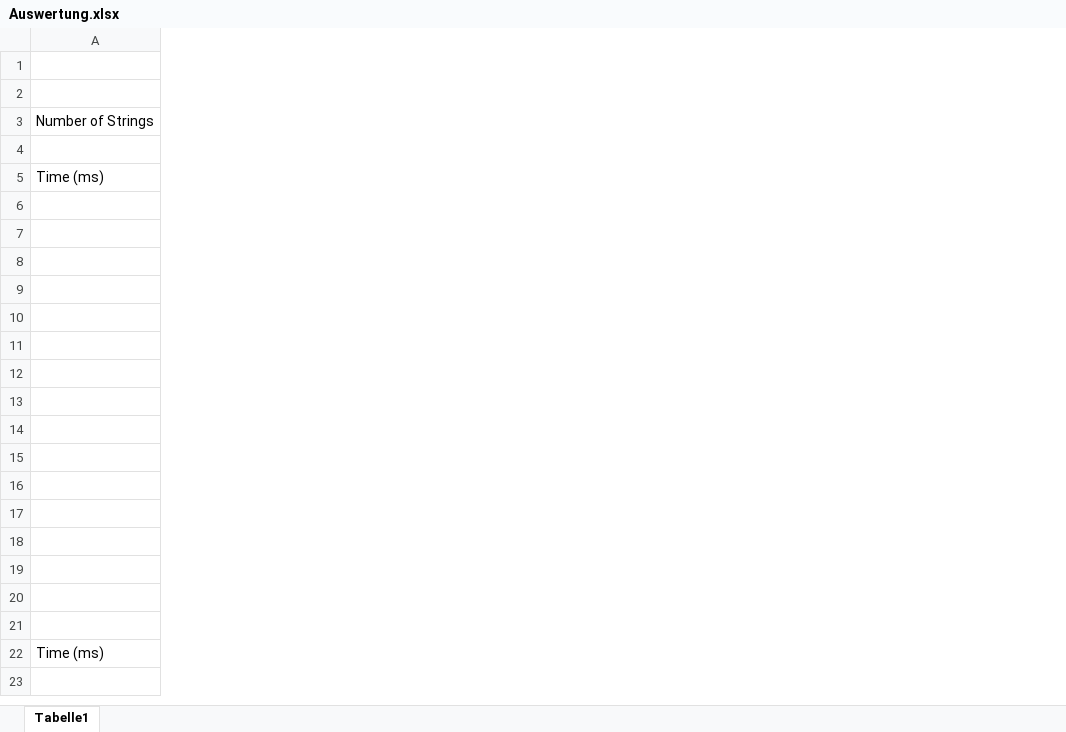
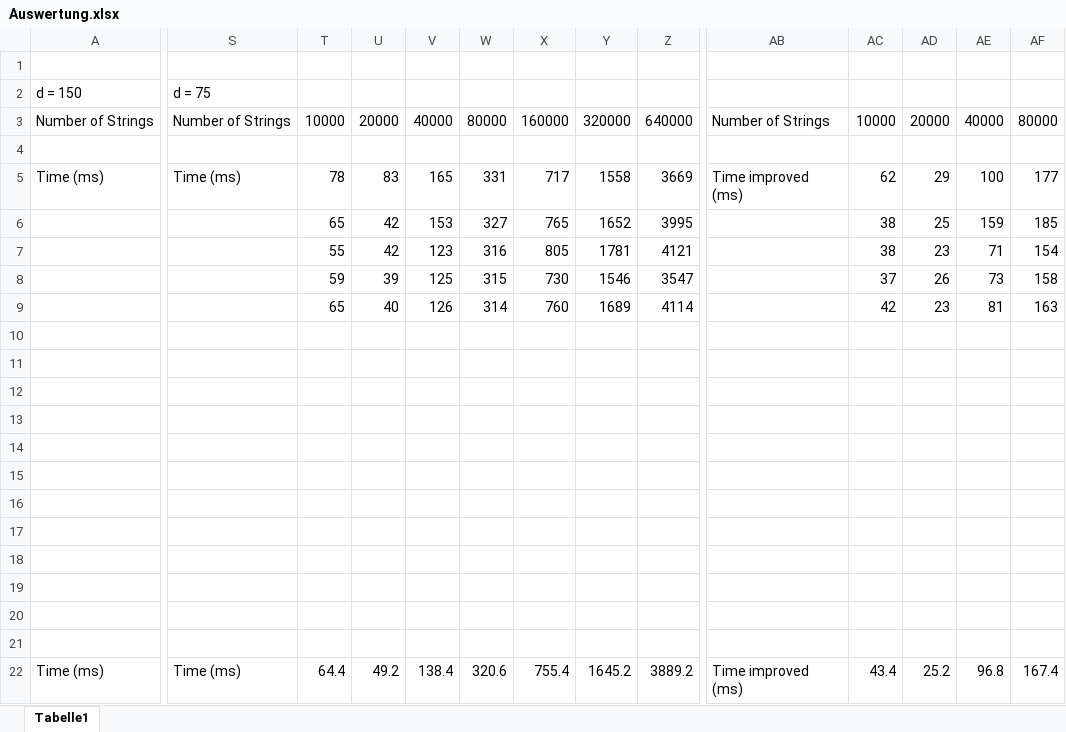
Before and after one commit to SandroBeer/Unistuff, an Excel workbook: Datenstrukturen und Algorithmen/Übungsserie 4/Abgabe Übungsserie 4/Auswertung.xlsx, sheet Tabelle1, drawn as a sheet; only a part is shown, gaps mark what is left out; values as stored, in another font and other column widths than the file's, no borders; charts and pictures not drawn; rows hold the shown columns only; the diff covers the shown part only; the diff names each change by its address in the sheet, - before the commit and + after, or states it on an @@ line.

Commit message:
anpassung pdf

```diff
--- a/Datenstrukturen und Algorithmen/Übungsserie 4/Abgabe Übungsserie 4/Auswertung.xlsx (sheet Tabelle1)
+++ b/Datenstrukturen und Algorithmen/Übungsserie 4/Abgabe Übungsserie 4/Auswertung.xlsx (sheet Tabelle1)
+column S, rows 2-22: d = 75 | Number of Strings |  | Time (ms) |  |  |  |  |  |  |  |  |  |  |  |  |  |  |  |  | Time (ms)
+column T, rows 3-22: 10000 |  | 78 | 65 | 55 | 59 | 65 |  |  |  |  |  |  |  |  |  |  |  |  | 64.4
+column U, rows 3-22: 20000 |  | 83 | 42 | 42 | 39 | 40 |  |  |  |  |  |  |  |  |  |  |  |  | 49.2
+column V, rows 3-22: 40000 |  | 165 | 153 | 123 | 125 | 126 |  |  |  |  |  |  |  |  |  |  |  |  | 138.4
+column W, rows 3-22: 80000 |  | 331 | 327 | 316 | 315 | 314 |  |  |  |  |  |  |  |  |  |  |  |  | 320.6
+column X, rows 3-22: 160000 |  | 717 | 765 | 805 | 730 | 760 |  |  |  |  |  |  |  |  |  |  |  |  | 755.4
+column Y, rows 3-22: 320000 |  | 1558 | 1652 | 1781 | 1546 | 1689 |  |  |  |  |  |  |  |  |  |  |  |  | 1645.2
+column Z, rows 3-22: 640000 |  | 3669 | 3995 | 4121 | 3547 | 4114 |  |  |  |  |  |  |  |  |  |  |  |  | 3889.2
+column AB, rows 3-22: Number of Strings |  | Time improved (ms) |  |  |  |  |  |  |  |  |  |  |  |  |  |  |  |  | Time improved (ms)
+column AC, rows 3-22: 10000 |  | 62 | 38 | 38 | 37 | 42 |  |  |  |  |  |  |  |  |  |  |  |  | 43.4
+column AD, rows 3-22: 20000 |  | 29 | 25 | 23 | 26 | 23 |  |  |  |  |  |  |  |  |  |  |  |  | 25.2
+column AE, rows 3-22: 40000 |  | 100 | 159 | 71 | 73 | 81 |  |  |  |  |  |  |  |  |  |  |  |  | 96.8
+column AF, rows 3-22: 80000 |  | 177 | 185 | 154 | 158 | 163 |  |  |  |  |  |  |  |  |  |  |  |  | 167.4
-row 2: (empty)
+row 2: d = 150 | d = 75
```
Also changed, not shown: 5 added columns elsewhere in this sheet, charts or pictures.
